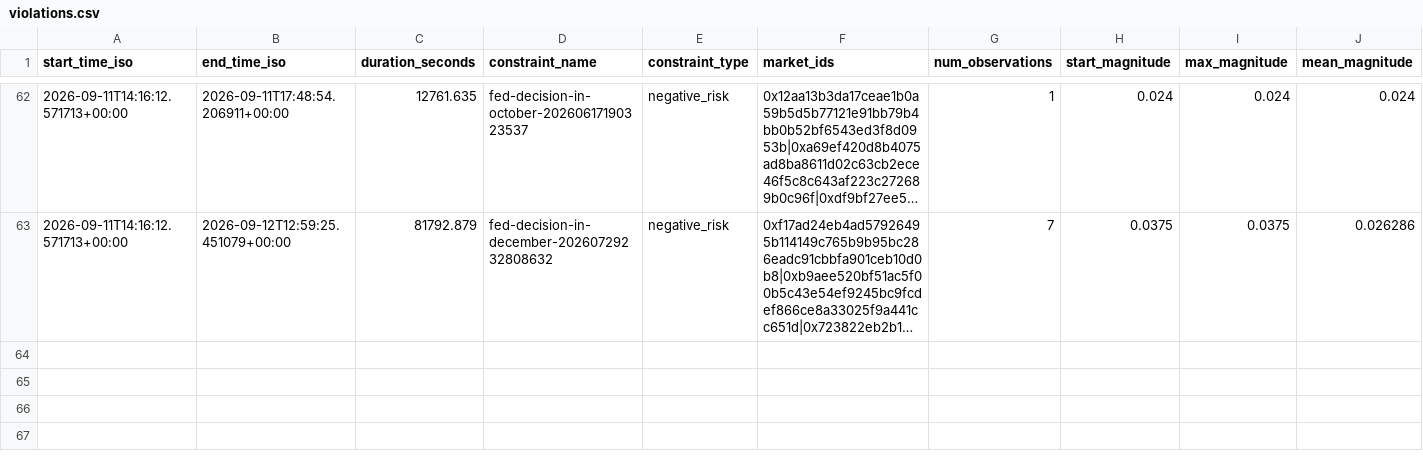
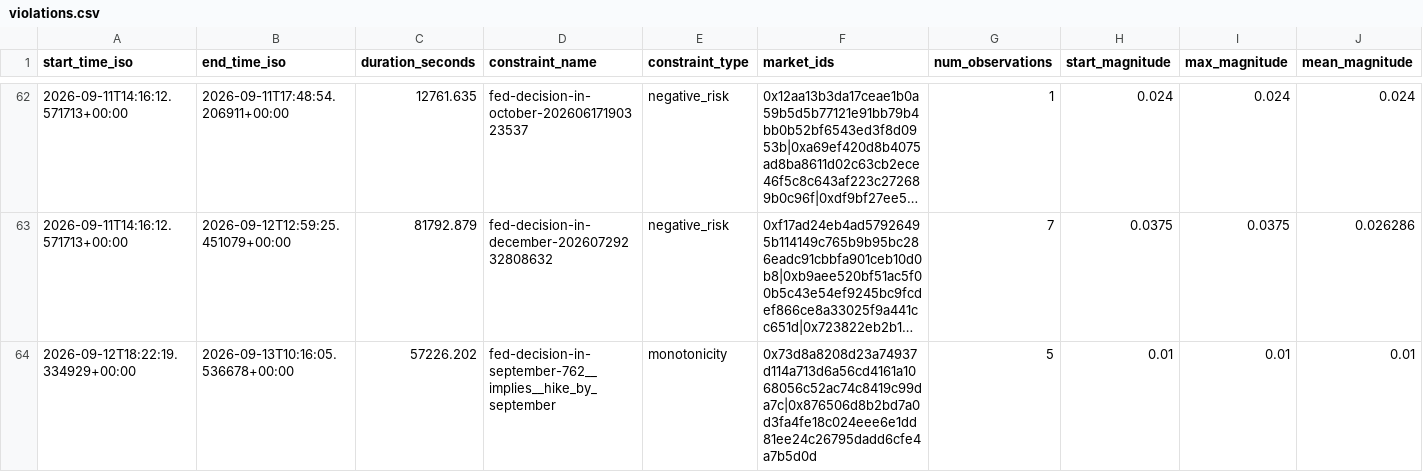
Before and after one commit to j-sasson/polymarket-mm, a CSV file: data/live/violations.csv, drawn as a sheet; only a part is shown, gaps mark what is left out; long unchanged cells end in …; rows hold the shown columns only; the diff names each change by its address in the sheet, - before the commit and + after, or states it on an @@ line.

```diff
--- a/data/live/violations.csv
+++ b/data/live/violations.csv
+row 64: 2026-09-12T18:22:19.334929+00:00 | 2026-09-13T10:16:05.536678+00:00 | 57226.202 | fed-decision-in-september-762__implies__hike_by_september | monotonicity | 0x73d8a8208d23a74937d114a713d6a56cd4161a1068056c52ac74c8419c99da7c|0x876506d8b2bd7a0d3fa4fe18c024eee6e1dd81ee24c26795dadd6cfe4a7b5d0d | 5 | 0.01 | 0.01 | 0.01
```
Also changed, not shown: 1 other file.
